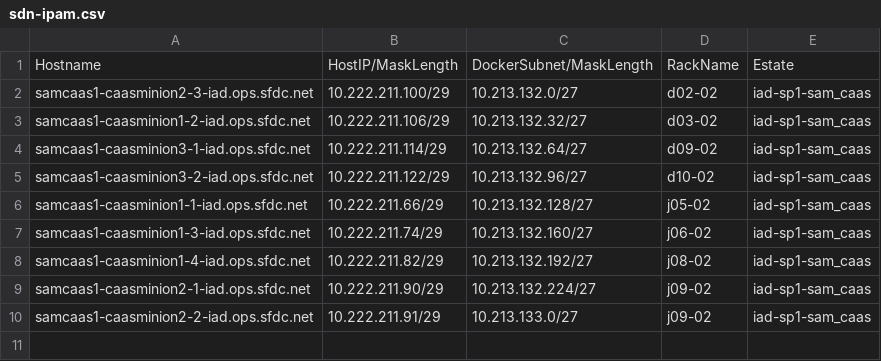
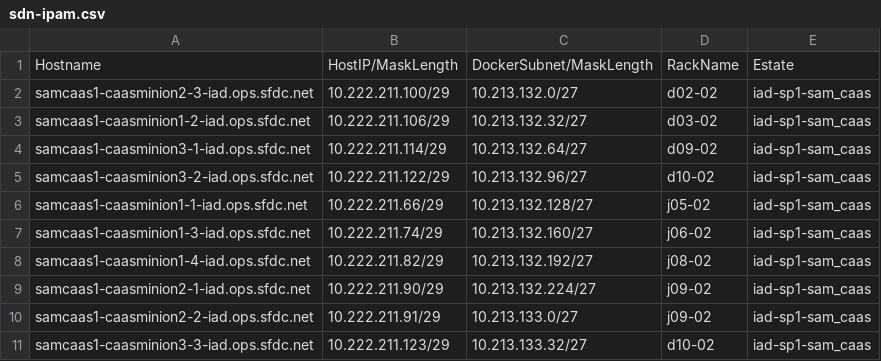
Before and after one commit to kckrithika/kaggle-challenges, a CSV file: sam-internal/sdn/iad/iad-sam/sdn-ipam.csv, drawn as a sheet.

Commit message:
SAM - SDN IPAM Update @pporwal @agajjala @nkatta @vkarnati @ndzhumakaliev **Adding new hosts to the SDN IPAM Files**

```diff
--- a/sam-internal/sdn/iad/iad-sam/sdn-ipam.csv
+++ b/sam-internal/sdn/iad/iad-sam/sdn-ipam.csv
@@ -10 +10,2 @@ samcaas1-caasminion2-1-iad.ops.sfdc.net,10.222.211.90/29,10.213.132.224/27,j09-0
 samcaas1-caasminion2-2-iad.ops.sfdc.net,10.222.211.91/29,10.213.133.0/27,j09-02,iad-sp1-sam_caas
+samcaas1-caasminion3-3-iad.ops.sfdc.net,10.222.211.123/29,10.213.133.32/27,d10-02,iad-sp1-sam_caas
```
